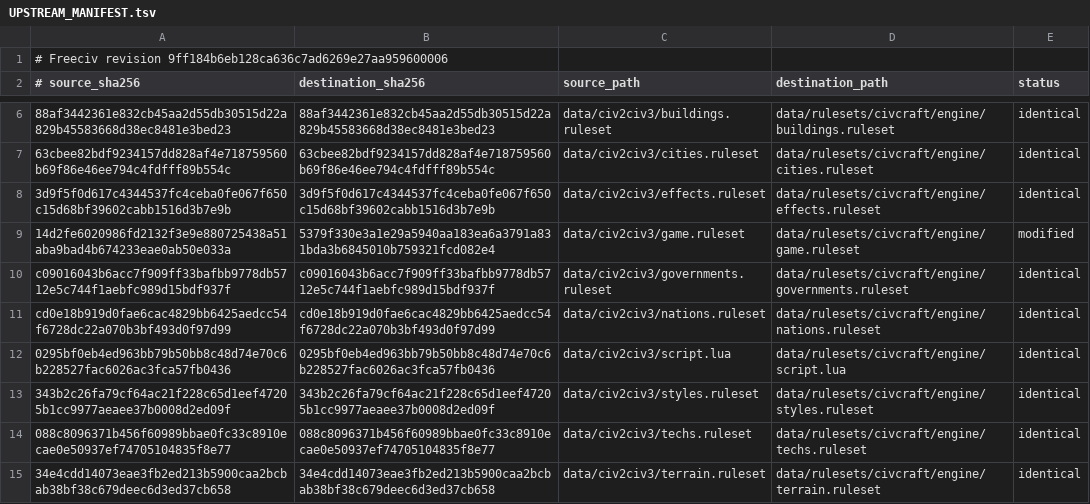
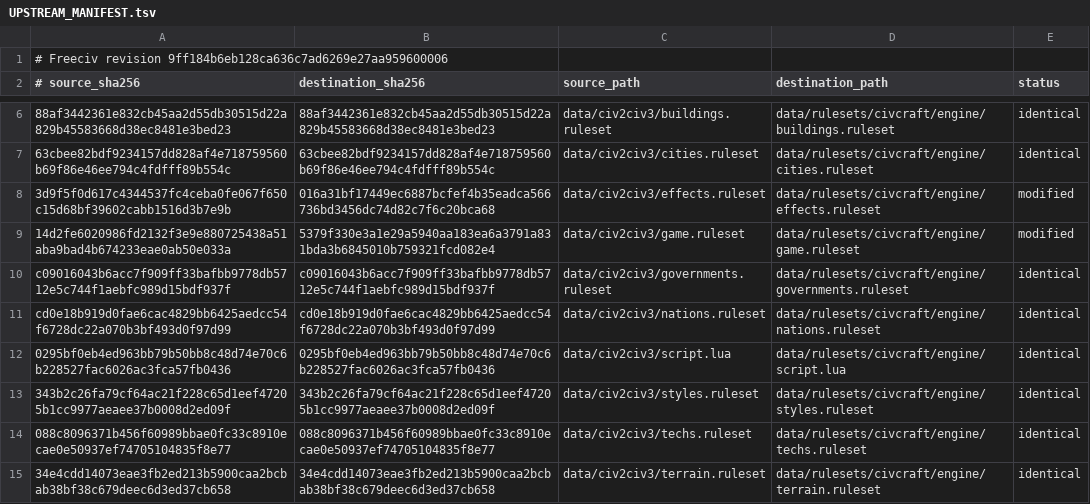
Before and after one commit to michaelchu/CivCraft, a TSV file: data/rulesets/civcraft/engine/UPSTREAM_MANIFEST.tsv, drawn as a sheet; only a part is shown, gaps mark what is left out; the diff names each change by its address in the sheet, - before the commit and + after, or states it on an @@ line.

```diff
--- a/data/rulesets/civcraft/engine/UPSTREAM_MANIFEST.tsv
+++ b/data/rulesets/civcraft/engine/UPSTREAM_MANIFEST.tsv
-B8 (destination_sha256): 3d9f5f0d617c4344537fc4ceba0fe067f650c15d68bf39602cabb1516d3b7e9b
+B8 (destination_sha256): 016a31bf17449ec6887bcfef4b35eadca566736bd3456dc74d82c7f6c20bca68
-E8 (status): identical
+E8 (status): modified
```
Also changed, not shown: 41 other files.
